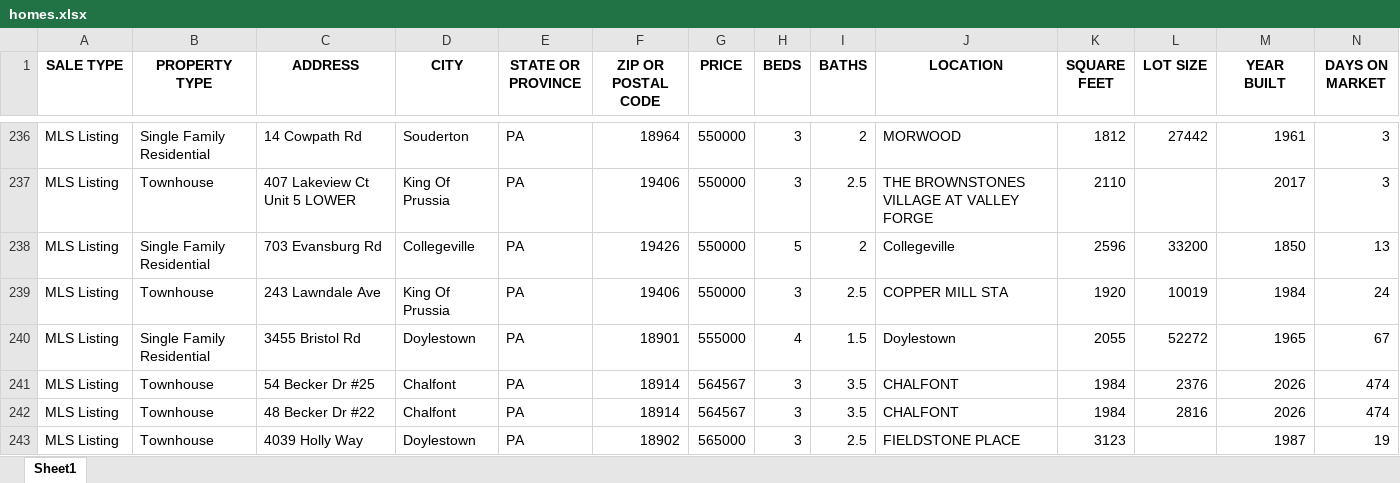
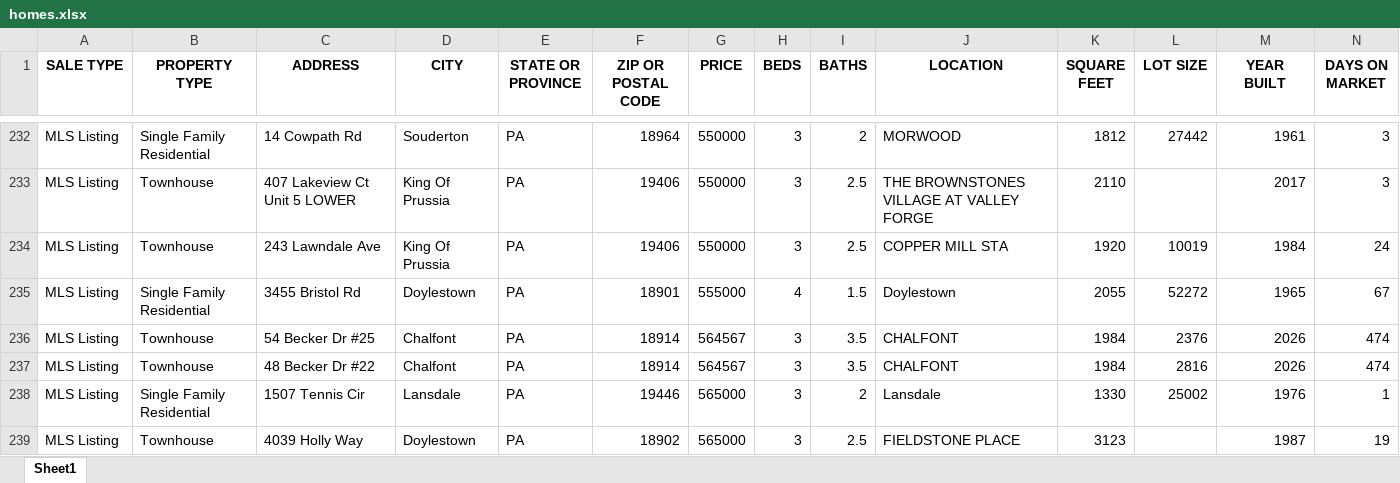
Before and after one commit to Hacker-2004/home-finder, an Excel workbook: homes.xlsx, sheet Sheet1, drawn as a sheet; only a part is shown, gaps mark what is left out; values as stored, in another font and other column widths than the file's, no borders; removed rows and columns are numbered as before the commit, all else as after; rows hold the shown columns only; the diff covers the shown part only; the diff names each change by its address in the sheet, - before the commit and + after, or states it on an @@ line.

```diff
--- a/homes.xlsx (sheet Sheet1)
+++ b/homes.xlsx (sheet Sheet1)
-row 238: MLS Listing | Single Family Residential | 703 Evansburg Rd | Collegeville | PA | 19426 | 550000 | 5 | 2 | Collegeville | 2596 | 33200 | 1850 | 13
+row 238: MLS Listing | Single Family Residential | 1507 Tennis Cir | Lansdale | PA | 19446 | 565000 | 3 | 2 | Lansdale | 1330 | 25002 | 1976 | 1
```
Also changed, not shown: 14 added rows, 17 removed rows and 1 edited cell elsewhere in this sheet, 1 other file.
